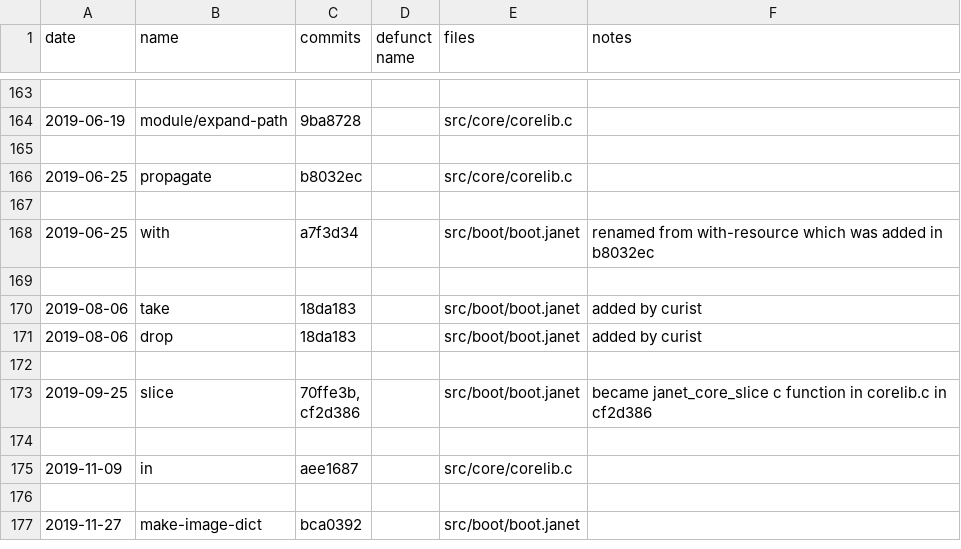
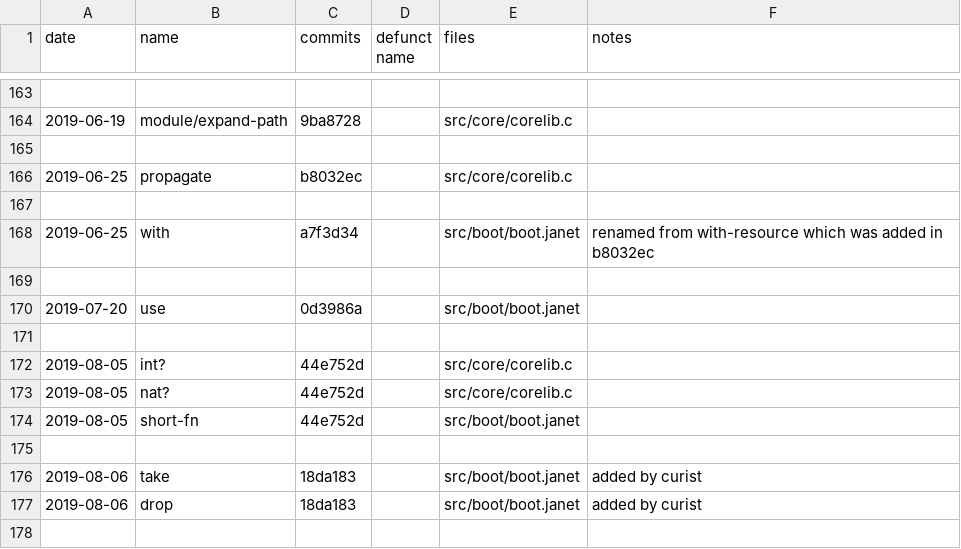
Before and after one commit to sogaiu/janet-examples, a TSV file: janet-lang.org/history.tsv, drawn as a sheet; only a part is shown, gaps mark what is left out; the shorter side is filled out with more unchanged rows.

Commit message:
Update history.tsv with 1.2.0 info

```diff
--- a/janet-lang.org/history.tsv
+++ b/janet-lang.org/history.tsv
@@ -169,2 +169,8 @@ date	name	commits	defunct name	files	notes
 					
+2019-07-20	use	0d3986a		src/boot/boot.janet	
+					
+2019-08-05	int?	44e752d		src/core/corelib.c	
+2019-08-05	nat?	44e752d		src/core/corelib.c	
+2019-08-05	short-fn	44e752d		src/boot/boot.janet	
+					
 2019-08-06	take	18da183		src/boot/boot.janet	added by curist
```
